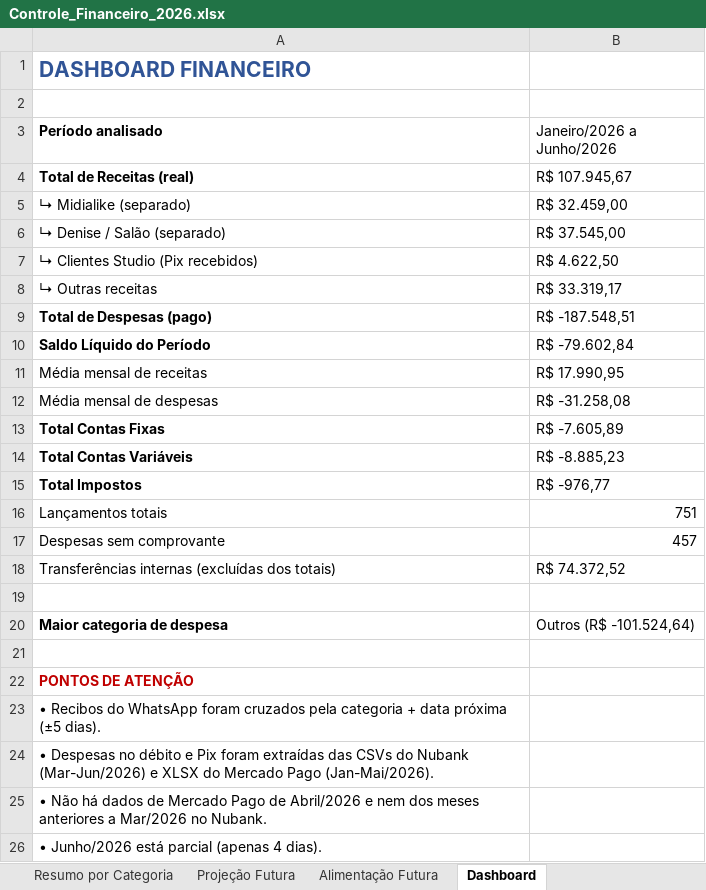
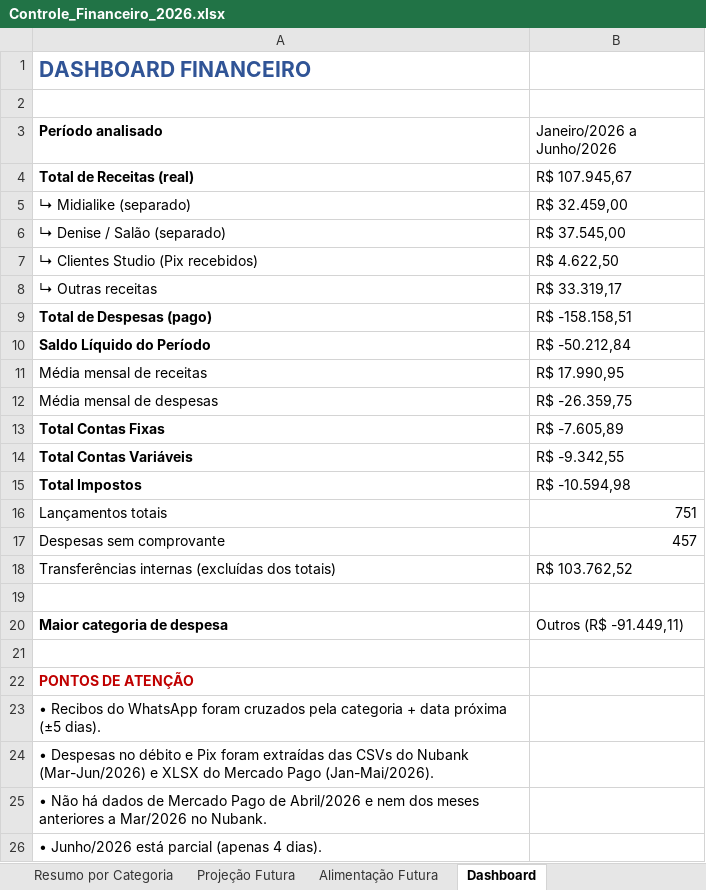
Before and after one commit to Brunoportoseus/comercial, an Excel workbook: Controle_Financeiro_2026.xlsx, sheet Dashboard, drawn as a sheet; only a part is shown; values as stored, in another font and other column widths than the file's, no borders; the diff names each change by its address in the sheet, - before the commit and + after, or states it on an @@ line.

```diff
--- a/Controle_Financeiro_2026.xlsx (sheet Dashboard)
+++ b/Controle_Financeiro_2026.xlsx (sheet Dashboard)
-B9 (Janeiro/2026 a Junho/2026): R$ -187.548,51
+B9 (Janeiro/2026 a Junho/2026): R$ -158.158,51
-B10 (Janeiro/2026 a Junho/2026): R$ -79.602,84
+B10 (Janeiro/2026 a Junho/2026): R$ -50.212,84
-B12 (Janeiro/2026 a Junho/2026): R$ -31.258,08
+B12 (Janeiro/2026 a Junho/2026): R$ -26.359,75
-B14 (Janeiro/2026 a Junho/2026): R$ -8.885,23
+B14 (Janeiro/2026 a Junho/2026): R$ -9.342,55
-B15 (Janeiro/2026 a Junho/2026): R$ -976,77
+B15 (Janeiro/2026 a Junho/2026): R$ -10.594,98
-B18 (Janeiro/2026 a Junho/2026): R$ 74.372,52
+B18 (Janeiro/2026 a Junho/2026): R$ 103.762,52
-B20 (Janeiro/2026 a Junho/2026): Outros (R$ -101.524,64)
+B20 (Janeiro/2026 a Junho/2026): Outros (R$ -91.449,11)
```
Also changed, not shown: sheet Controle Mensal, sheet Lançamentos Detalhados, sheet Projeção Futura, sheet Resumo por Mês, sheet Resumo por Categoria.
